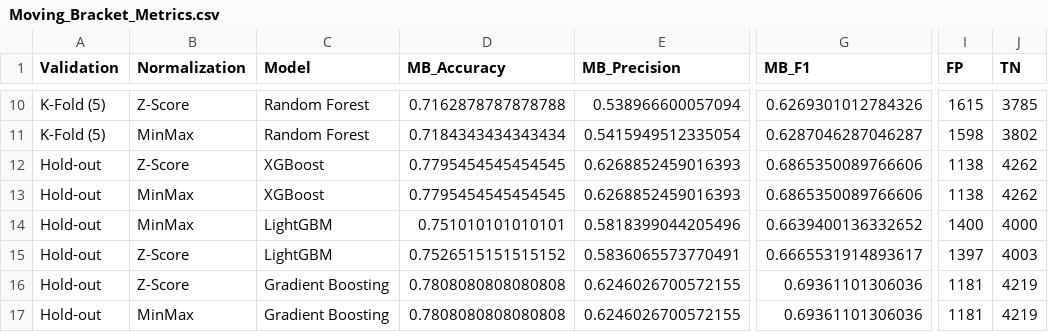
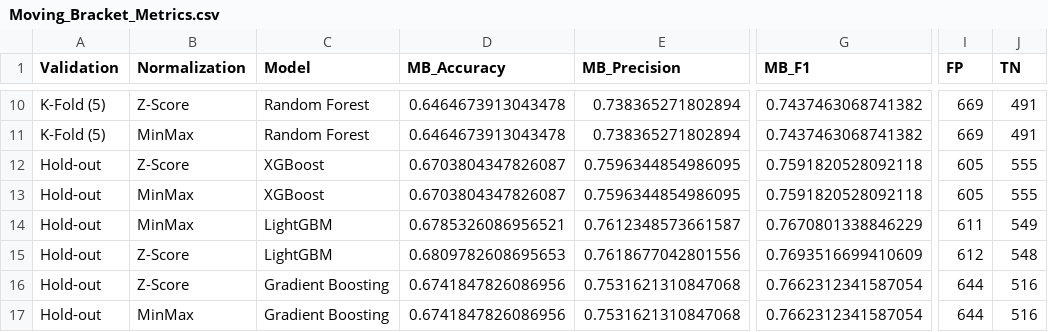
Before and after one commit to GorkemUcarEe/interface-app, a CSV file: Moving_Bracket_Metrics.csv, drawn as a sheet; only a part is shown, gaps mark what is left out; the diff covers the shown part only; the diff names each change by its address in the sheet, - before the commit and + after, or states it on an @@ line.

```diff
--- a/Moving_Bracket_Metrics.csv
+++ b/Moving_Bracket_Metrics.csv
-D10 (MB_Accuracy): 0.7162878787878788
+D10 (MB_Accuracy): 0.6464673913043478
-E10 (MB_Precision): 0.538966600057094
+E10 (MB_Precision): 0.738365271802894
-G10 (MB_F1): 0.6269301012784326
+G10 (MB_F1): 0.7437463068741382
-I10 (FP): 1615
+I10 (FP): 669
-J10 (TN): 3785
+J10 (TN): 491
-D11 (MB_Accuracy): 0.7184343434343434
+D11 (MB_Accuracy): 0.6464673913043478
-E11 (MB_Precision): 0.5415949512335054
+E11 (MB_Precision): 0.738365271802894
-G11 (MB_F1): 0.6287046287046287
+G11 (MB_F1): 0.7437463068741382
-I11 (FP): 1598
+I11 (FP): 669
-J11 (TN): 3802
+J11 (TN): 491
-D12:D13 (MB_Accuracy): 0.7795454545454545
+D12:D13 (MB_Accuracy): 0.6703804347826087
-E12:E13 (MB_Precision): 0.6268852459016393
+E12:E13 (MB_Precision): 0.7596344854986095
-G12:G13 (MB_F1): 0.6865350089766606
+G12:G13 (MB_F1): 0.7591820528092118
-I12:I13 (FP): 1138
+I12:I13 (FP): 605
-J12:J13 (TN): 4262
+J12:J13 (TN): 555
-D14 (MB_Accuracy): 0.751010101010101
+D14 (MB_Accuracy): 0.6785326086956521
-E14 (MB_Precision): 0.5818399044205496
+E14 (MB_Precision): 0.7612348573661587
-G14 (MB_F1): 0.6639400136332652
+G14 (MB_F1): 0.7670801338846229
-I14 (FP): 1400
+I14 (FP): 611
-J14 (TN): 4000
+J14 (TN): 549
-D15 (MB_Accuracy): 0.7526515151515152
+D15 (MB_Accuracy): 0.6809782608695653
-E15 (MB_Precision): 0.5836065573770491
+E15 (MB_Precision): 0.7618677042801556
-G15 (MB_F1): 0.6665531914893617
+G15 (MB_F1): 0.7693516699410609
-I15 (FP): 1397
+I15 (FP): 612
-J15 (TN): 4003
+J15 (TN): 548
-D16:D17 (MB_Accuracy): 0.7808080808080808
+D16:D17 (MB_Accuracy): 0.6741847826086956
-E16:E17 (MB_Precision): 0.6246026700572155
+E16:E17 (MB_Precision): 0.7531621310847068
-G16:G17 (MB_F1): 0.69361101306036
+G16:G17 (MB_F1): 0.7662312341587054
-I16:I17 (FP): 1181
+I16:I17 (FP): 644
-J16:J17 (TN): 4219
+J16:J17 (TN): 516
```
Also changed, not shown: 60 edited cells elsewhere in this file, 1 other file.
